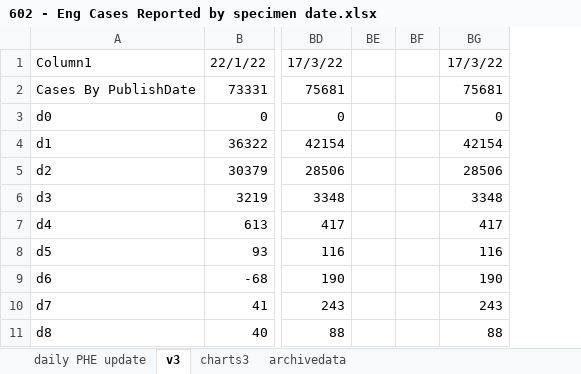
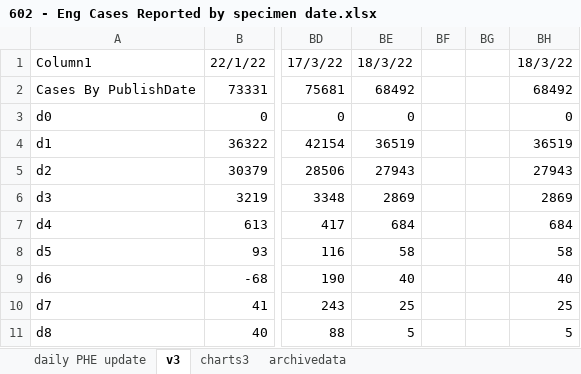
Before and after one commit to chrisdrakeuk/Cases_Reported_by_specimen_date, an Excel workbook: 602 - Eng Cases Reported by specimen date.xlsx, sheet v3, drawn as a sheet; only a part is shown, gaps mark what is left out; values as stored, in another font and other column widths than the file's, no borders; table styles not drawn; removed rows and columns are numbered as before the commit, all else as after; the diff names each change by its address in the sheet, - before the commit and + after, or states it on an @@ line.

```diff
--- a/602 - Eng Cases Reported by specimen date.xlsx (sheet v3)
+++ b/602 - Eng Cases Reported by specimen date.xlsx (sheet v3)
+column BE, rows 1-11: 18/3/22 | 68492 | 0 | 36519 | 27943 | 2869 | 684 | 58 | 40 | 25 | 5
-column BG, rows 1-11: 17/3/22 | 75681 | 0 | 42154 | 28506 | 3348 | 417 | 116 | 190 | 243 | 88
+column BH, rows 1-11: 18/3/22 | 68492 | 0 | 36519 | 27943 | 2869 | 684 | 58 | 40 | 25 | 5
```
Also changed, not shown: sheet daily PHE update, sheet archivedata.
